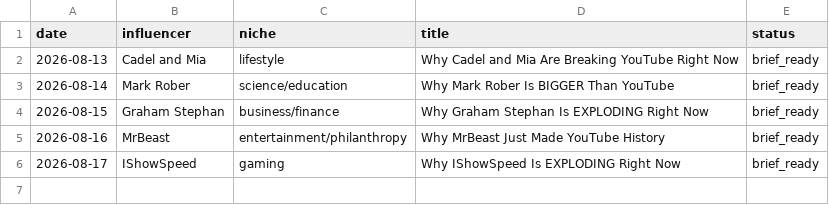
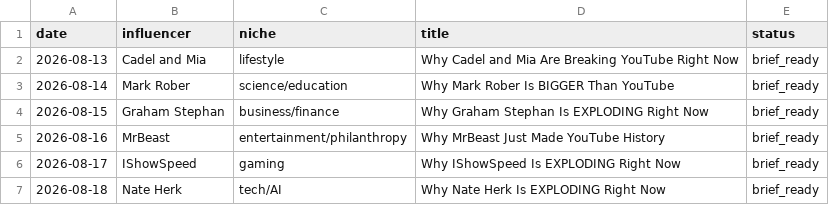
Before and after one commit to bbmw96/bbmw0-technologies, a CSV file: content/bbm0902/content-log.csv, drawn as a sheet; the diff names each change by its address in the sheet, - before the commit and + after, or states it on an @@ line.

```diff
--- a/content/bbm0902/content-log.csv
+++ b/content/bbm0902/content-log.csv
+row 7: 2026-08-18 | Nate Herk | tech/AI | Why Nate Herk Is EXPLODING Right Now | brief_ready
```
Also changed, not shown: 1 other file.
